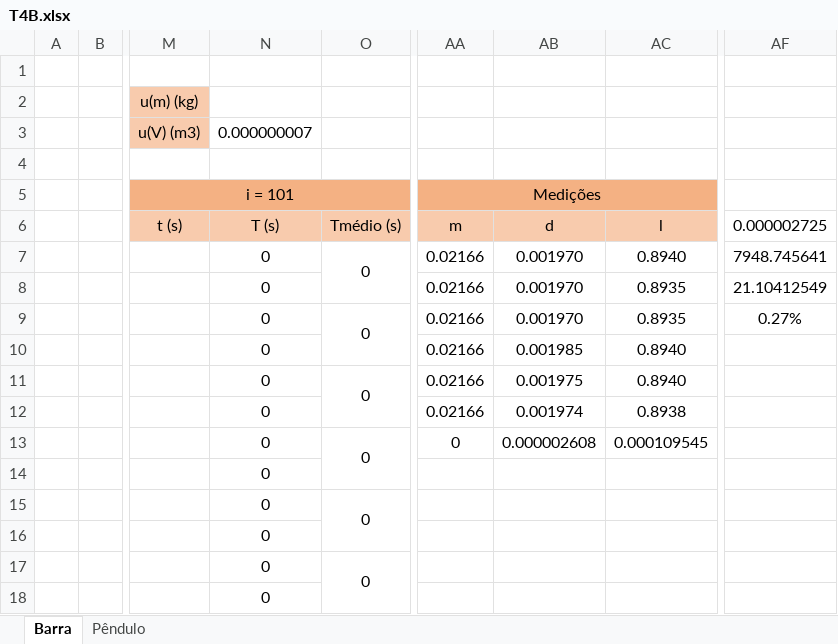
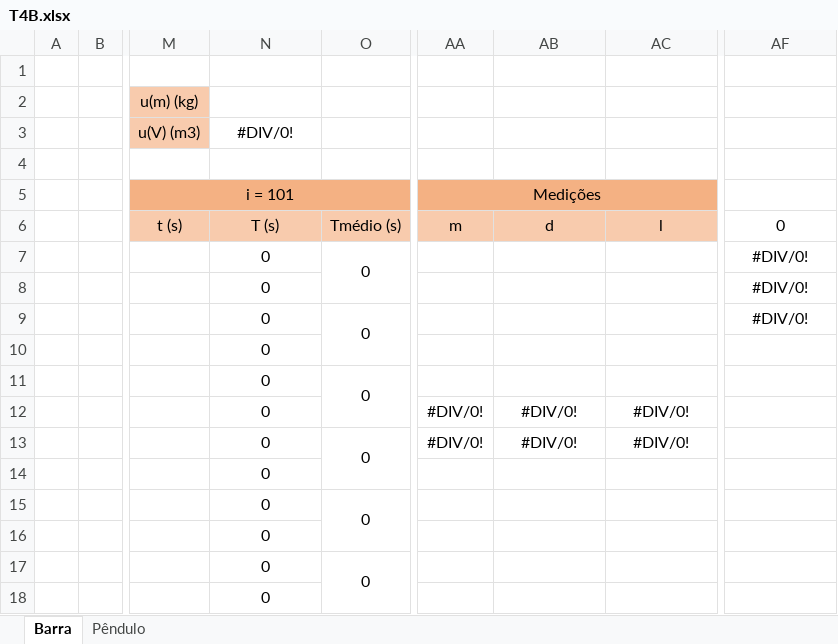
Before and after one commit to sergisousa/LABSFISICAII, an Excel workbook: 016/T4B/T4B.xlsx, sheet Barra, drawn as a sheet; only a part is shown, gaps mark what is left out; values as stored, in another font and other column widths than the file's, no borders; charts and pictures not drawn; the diff names each change by its address in the sheet, - before the commit and + after, or states it on an @@ line.

Commit message:
só pq sim

```diff
--- a/016/T4B/T4B.xlsx (sheet Barra)
+++ b/016/T4B/T4B.xlsx (sheet Barra)
-N3: 0.000000007
+N3: #DIV/0!
-AF6: 0.000002725
+AF6: 0
-AA7:AA11: 0.02166
+AA7:AA11: (empty)
-AB7:AB9: 0.001970
+AB7:AB9: (empty)
-AC7: 0.8940
+AC7: (empty)
-AF7: 7948.745641
+AF7: #DIV/0!
-AC8:AC9: 0.8935
+AC8:AC9: (empty)
-AF8: 21.10412549
+AF8: #DIV/0!
-AF9: 0.27%
+AF9: #DIV/0!
-AB10: 0.001985
+AB10: (empty)
-AC10:AC11: 0.8940
+AC10:AC11: (empty)
-AB11: 0.001975
+AB11: (empty)
-AA12: 0.02166
+AA12: #DIV/0!
-AB12: 0.001974
+AB12: #DIV/0!
-AC12: 0.8938
+AC12: #DIV/0!
-AA13: 0
+AA13: #DIV/0!
-AB13: 0.000002608
+AB13: #DIV/0!
-AC13: 0.000109545
+AC13: #DIV/0!
```
Also changed, not shown: sheet Pêndulo, charts or pictures.
